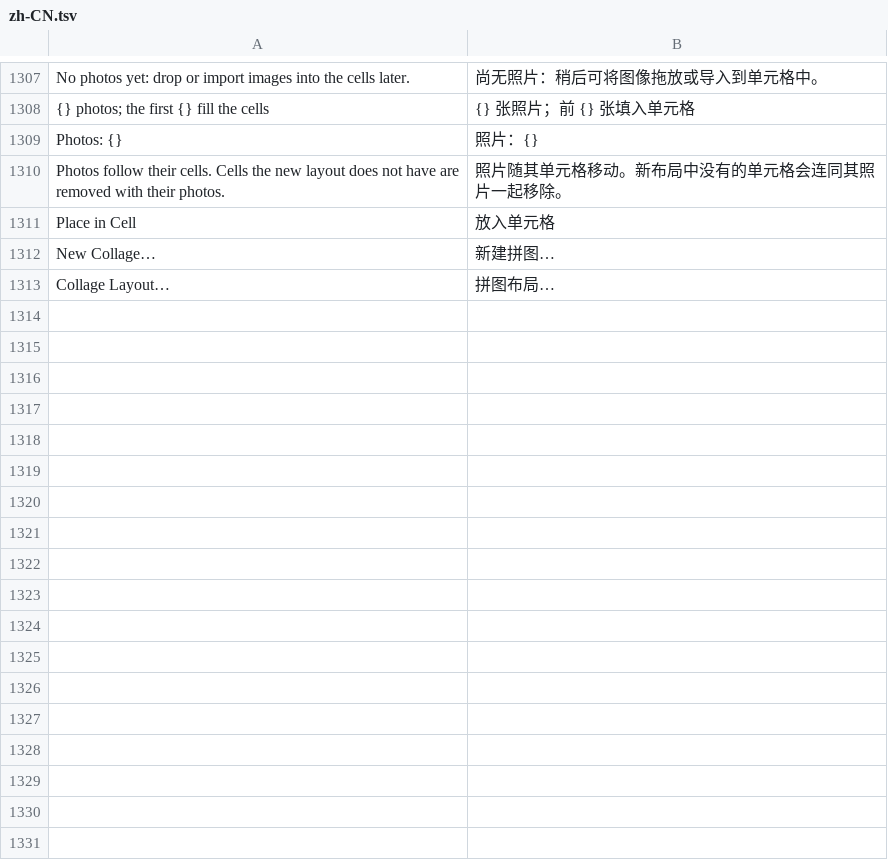
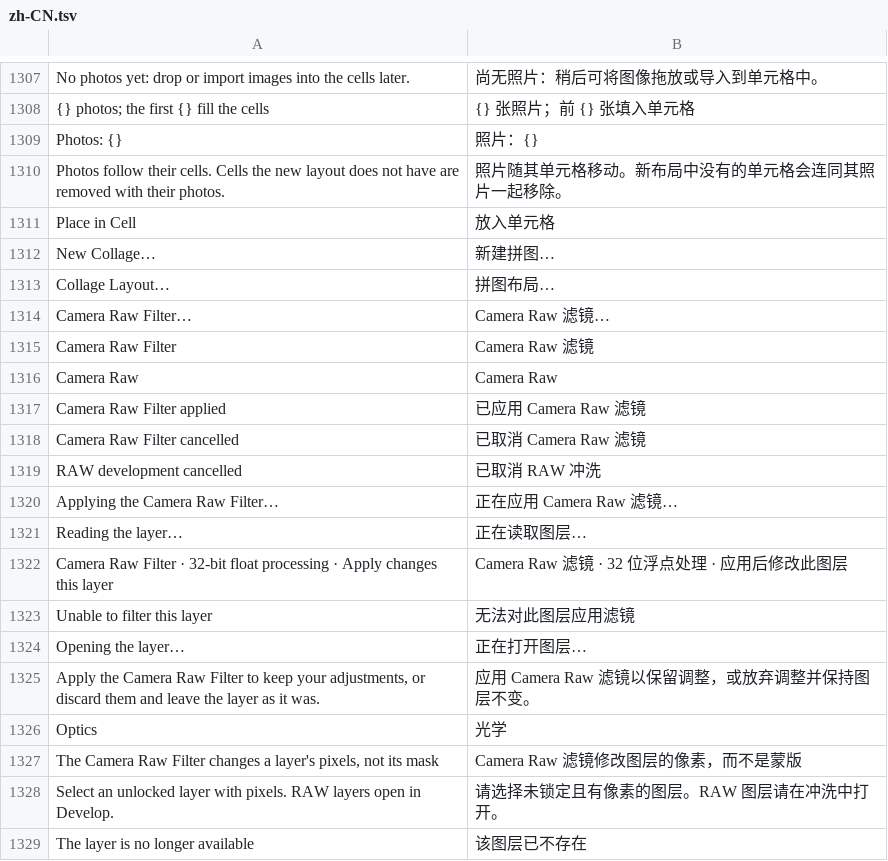
Before and after one commit to jeffory/xuan, a TSV file: assets/locales/zh-CN.tsv, drawn as a sheet; only a part is shown, gaps mark what is left out.

```diff
--- a/assets/locales/zh-CN.tsv
+++ b/assets/locales/zh-CN.tsv
@@ -1313 +1313,17 @@ New Collage…	新建拼图…
 Collage Layout…	拼图布局…
+Camera Raw Filter…	Camera Raw 滤镜…
+Camera Raw Filter	Camera Raw 滤镜
+Camera Raw	Camera Raw
+Camera Raw Filter applied	已应用 Camera Raw 滤镜
+Camera Raw Filter cancelled	已取消 Camera Raw 滤镜
+RAW development cancelled	已取消 RAW 冲洗
+Applying the Camera Raw Filter…	正在应用 Camera Raw 滤镜…
+Reading the layer…	正在读取图层…
+Camera Raw Filter · 32-bit float processing · Apply changes this layer	Camera Raw 滤镜 · 32 位浮点处理 · 应用后修改此图层
+Unable to filter this layer	无法对此图层应用滤镜
+Opening the layer…	正在打开图层…
+Apply the Camera Raw Filter to keep your adjustments, or discard them and leave the layer as it was.	应用 Camera Raw 滤镜以保留调整，或放弃调整并保持图层不变。
+Optics	光学
+The Camera Raw Filter changes a layer's pixels, not its mask	Camera Raw 滤镜修改图层的像素，而不是蒙版
+Select an unlocked layer with pixels. RAW layers open in Develop.	请选择未锁定且有像素的图层。RAW 图层请在冲洗中打开。
+The layer is no longer available	该图层已不存在
```
Also changed, not shown: 14 other files.
